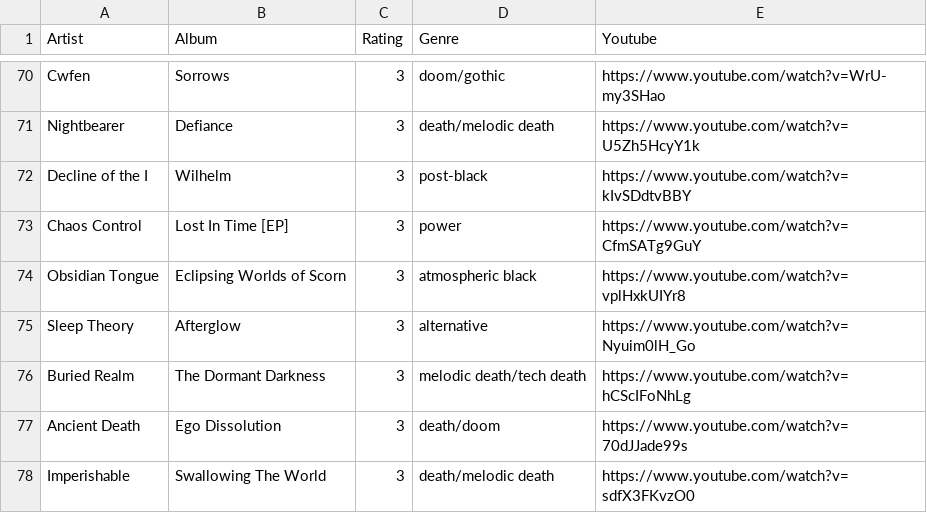
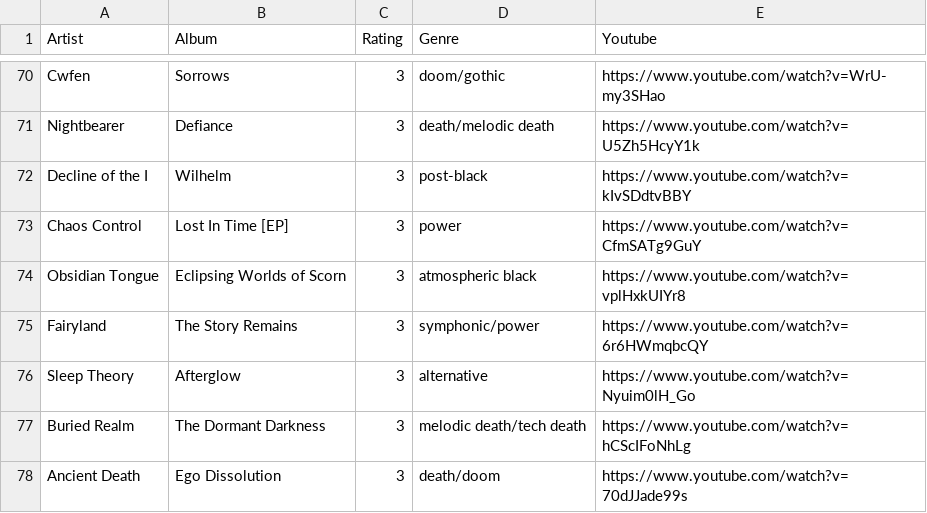
Before and after one commit to the-cassiopeia/albums2025, a CSV file: albums.csv, drawn as a sheet; only a part is shown, gaps mark what is left out; the shorter side is filled out with more unchanged rows; the diff names each change by its address in the sheet, - before the commit and + after, or states it on an @@ line.

```diff
--- a/albums.csv
+++ b/albums.csv
+row 75: Fairyland | The Story Remains | 3 | symphonic/power | https://www.youtube.com/watch?v=6r6HWmqbcQY
```
Also changed, not shown: 1 other file.
